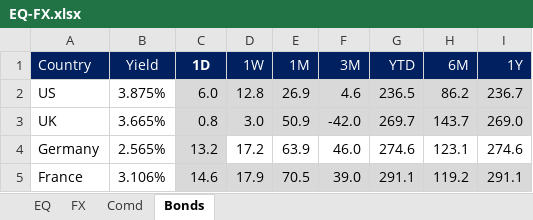
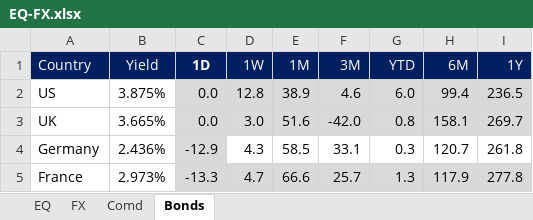
Before and after one commit to harshshivlani/fg-app, an Excel workbook: EQ-FX.xlsx, sheet Bonds, drawn as a sheet; only a part is shown; values as stored, in another font and other column widths than the file's, no borders; conditional formats and table styles not drawn; the diff covers the shown part only; the diff names each change by its address in the sheet, - before the commit and + after, or states it on an @@ line.

```diff
--- a/EQ-FX.xlsx (sheet Bonds)
+++ b/EQ-FX.xlsx (sheet Bonds)
-C2 (1D): 6.0
+C2 (1D): 0.0
-E2 (1M): 26.9
+E2 (1M): 38.9
-G2 (YTD): 236.5
+G2 (YTD): 6.0
-H2 (6M): 86.2
+H2 (6M): 99.4
-I2 (1Y): 236.7
+I2 (1Y): 236.5
-C3 (1D): 0.8
+C3 (1D): 0.0
-E3 (1M): 50.9
+E3 (1M): 51.6
-G3 (YTD): 269.7
+G3 (YTD): 0.8
-H3 (6M): 143.7
+H3 (6M): 158.1
-I3 (1Y): 269.0
+I3 (1Y): 269.7
-B4 (Yield): 2.565%
+B4 (Yield): 2.436%
-C4 (1D): 13.2
+C4 (1D): -12.9
-D4 (1W): 17.2
+D4 (1W): 4.3
-E4 (1M): 63.9
+E4 (1M): 58.5
-F4 (3M): 46.0
+F4 (3M): 33.1
-G4 (YTD): 274.6
+G4 (YTD): 0.3
-H4 (6M): 123.1
+H4 (6M): 120.7
-I4 (1Y): 274.6
+I4 (1Y): 261.8
-B5 (Yield): 3.106%
+B5 (Yield): 2.973%
-C5 (1D): 14.6
+C5 (1D): -13.3
-D5 (1W): 17.9
+D5 (1W): 4.7
-E5 (1M): 70.5
+E5 (1M): 66.6
-F5 (3M): 39.0
+F5 (3M): 25.7
-G5 (YTD): 291.1
+G5 (YTD): 1.3
-H5 (6M): 119.2
+H5 (6M): 117.9
-I5 (1Y): 291.1
+I5 (1Y): 277.8
```
Also changed, not shown: 81 edited cells elsewhere in this sheet, sheet EQ, sheet FX, sheet Comd, formulas that keep their value, GEQETF_N.xlsx, GFI_N.xlsx, 2 other files.
